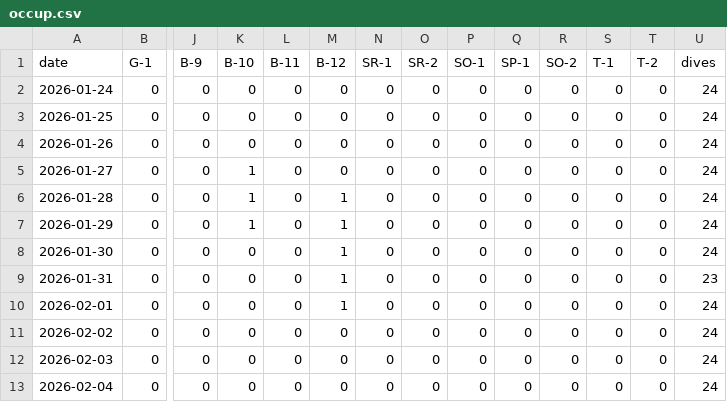
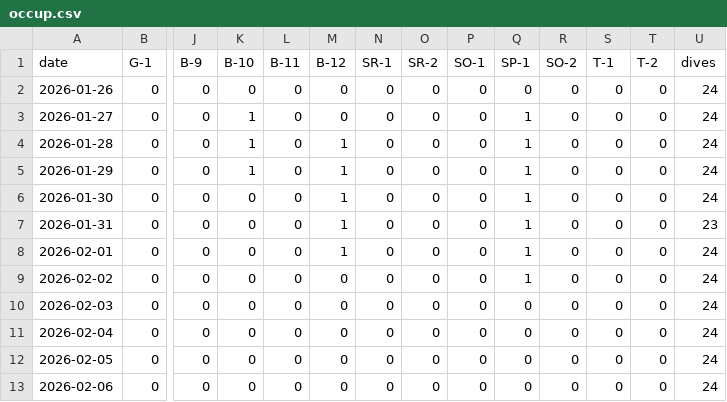
Before and after one commit to freePublicSharing/occup.csv, a CSV file: occup.csv, drawn as a sheet; only a part is shown, gaps mark what is left out; the shorter side is filled out with more unchanged rows; removed rows and columns are numbered as before the commit, all else as after; rows hold the shown columns only; the diff names each change by its address in the sheet, - before the commit and + after, or states it on an @@ line.

Commit message:
Update occup.csv

```diff
--- a/occup.csv
+++ b/occup.csv
-row 2: 2026-01-24 | 0 | 0 | 0 | 0 | 0 | 0 | 0 | 0 | 0 | 0 | 0 | 0 | 24
-row 3: 2026-01-25 | 0 | 0 | 0 | 0 | 0 | 0 | 0 | 0 | 0 | 0 | 0 | 0 | 24
-Q3:Q9 (SP-1): 0
+Q3:Q9 (SP-1): 1
```
